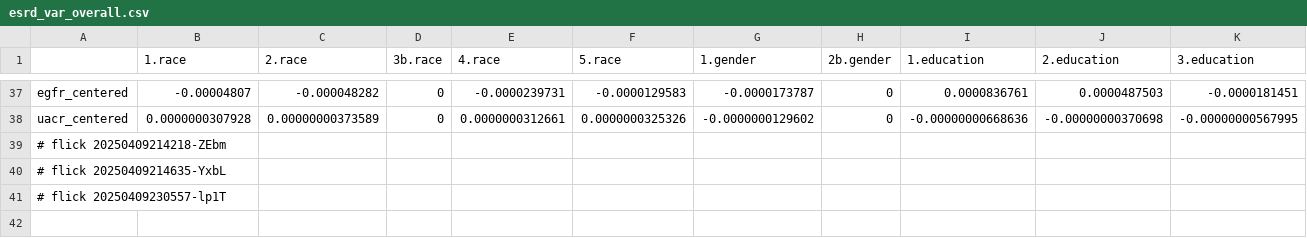
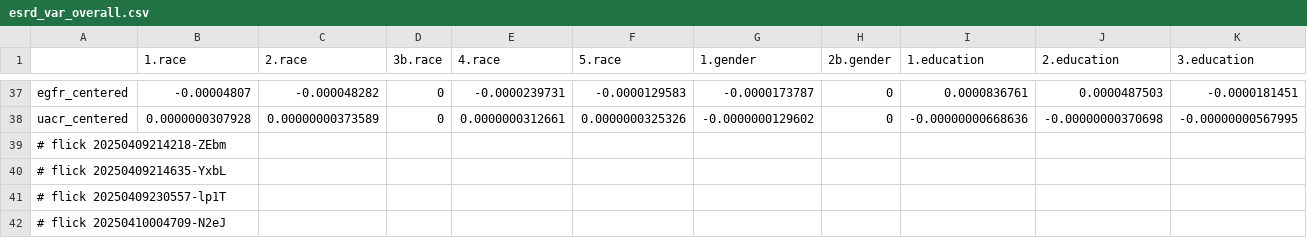
Before and after one commit to abikesa/false-font, a CSV file: kitabo/ensi/ukubona/donorcase/test3/assets/csv/esrd_var_overall.csv, drawn as a sheet; only a part is shown, gaps mark what is left out; rows hold the shown columns only; the diff names each change by its address in the sheet, - before the commit and + after, or states it on an @@ line.

Commit message:
kitabo/ensi/ukubona/donorcase/test3/assets/csv/esrd_var_overall.csv

```diff
--- a/kitabo/ensi/ukubona/donorcase/test3/assets/csv/esrd_var_overall.csv
+++ b/kitabo/ensi/ukubona/donorcase/test3/assets/csv/esrd_var_overall.csv
+row 42: # flick 20250410004709-N2eJ
```
